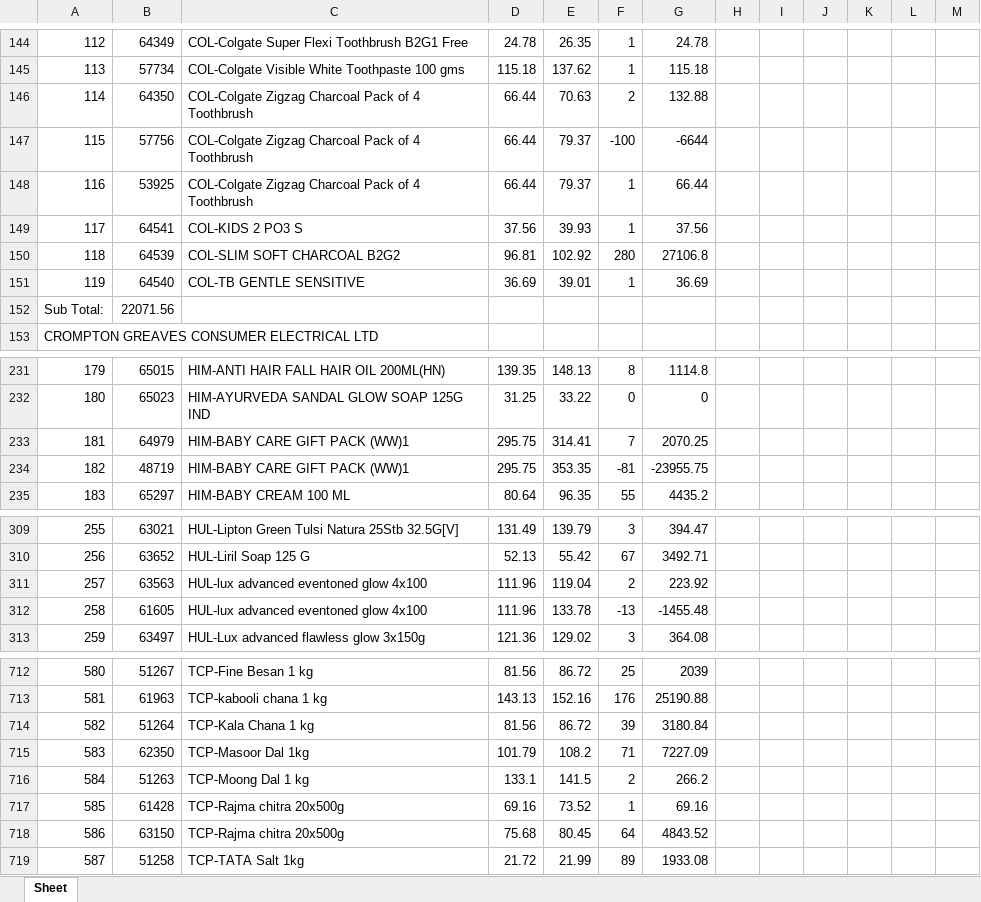
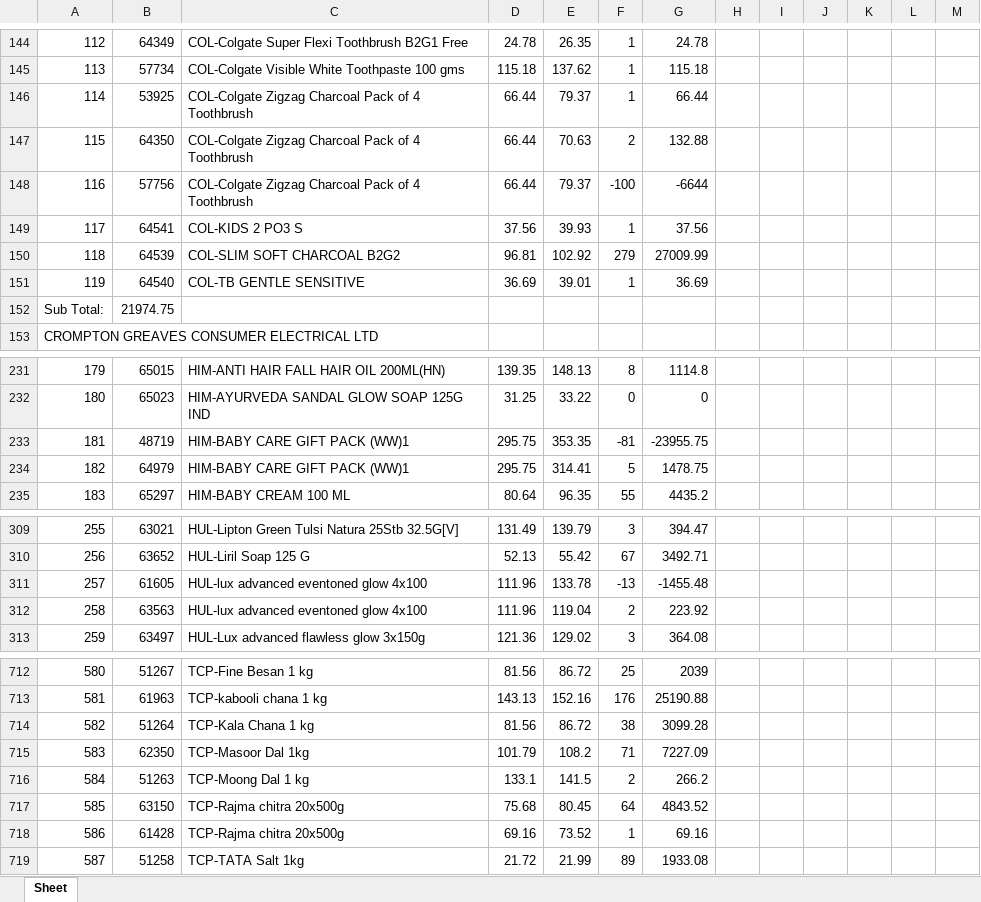
Before and after one commit to PC-Canteen/pc_canteen, an Excel workbook: CryCompanywiseStockReport_1.xlsx, sheet Sheet, drawn as a sheet; only a part is shown, gaps mark what is left out; values as stored, in another font and other column widths than the file's, no borders; removed rows and columns are numbered as before the commit, all else as after; the diff covers the shown part only; the diff names each change by its address in the sheet, - before the commit and + after, or states it on an @@ line.

```diff
--- a/CryCompanywiseStockReport_1.xlsx (sheet Sheet)
+++ b/CryCompanywiseStockReport_1.xlsx (sheet Sheet)
+row 146: 114 | 53925 | COL-Colgate Zigzag Charcoal Pack of 4 Toothbrush | 66.44 | 79.37 | 1 | 66.44
-A147: 114
+A147: 115
-A148: 115
+A148: 116
-row 148: 116 | 53925 | COL-Colgate Zigzag Charcoal Pack of 4 Toothbrush | 66.44 | 79.37 | 1 | 66.44
-F150: 280
+F150: 279
-G150: 27106.8
+G150: 27009.99
-B152: 22071.56
+B152: 21974.75
-row 233: 181 | 64979 | HIM-BABY CARE GIFT PACK (WW)1 | 295.75 | 314.41 | 7 | 2070.25
-A233: 182
+A233: 181
+row 234: 182 | 64979 | HIM-BABY CARE GIFT PACK (WW)1 | 295.75 | 314.41 | 5 | 1478.75
-row 311: 257 | 63563 | HUL-lux advanced eventoned glow 4x100 | 111.96 | 119.04 | 2 | 223.92
-A311: 258
+A311: 257
+row 312: 258 | 63563 | HUL-lux advanced eventoned glow 4x100 | 111.96 | 119.04 | 2 | 223.92
-F714: 39
+F714: 38
-G714: 3180.84
+G714: 3099.28
-row 717: 585 | 61428 | TCP-Rajma chitra 20x500g | 69.16 | 73.52 | 1 | 69.16
-A717: 586
+A717: 585
+row 718: 586 | 61428 | TCP-Rajma chitra 20x500g | 69.16 | 73.52 | 1 | 69.16
```
Also changed, not shown: 13 added rows, 13 removed rows and 40 edited cells elsewhere in this sheet.
